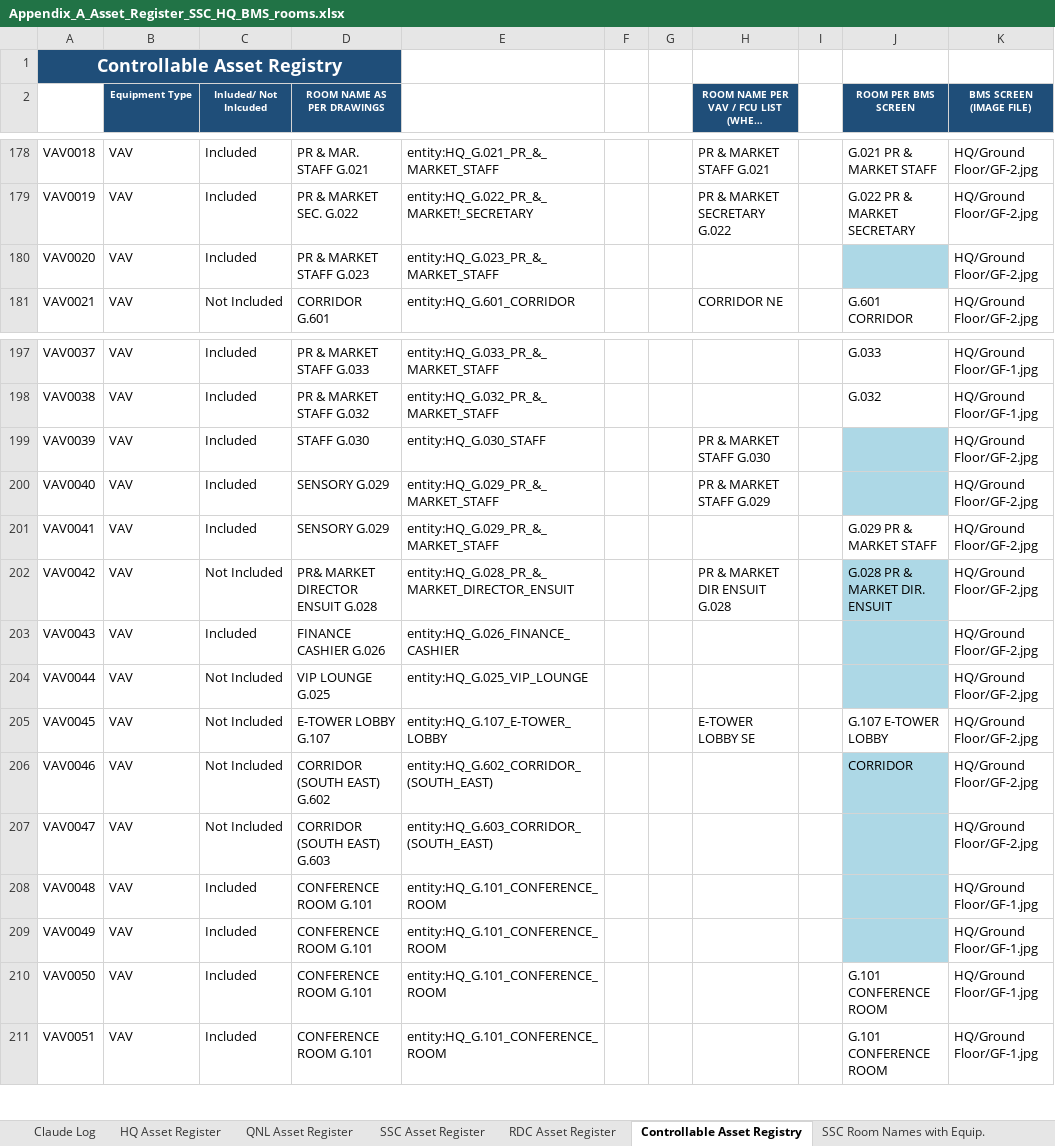
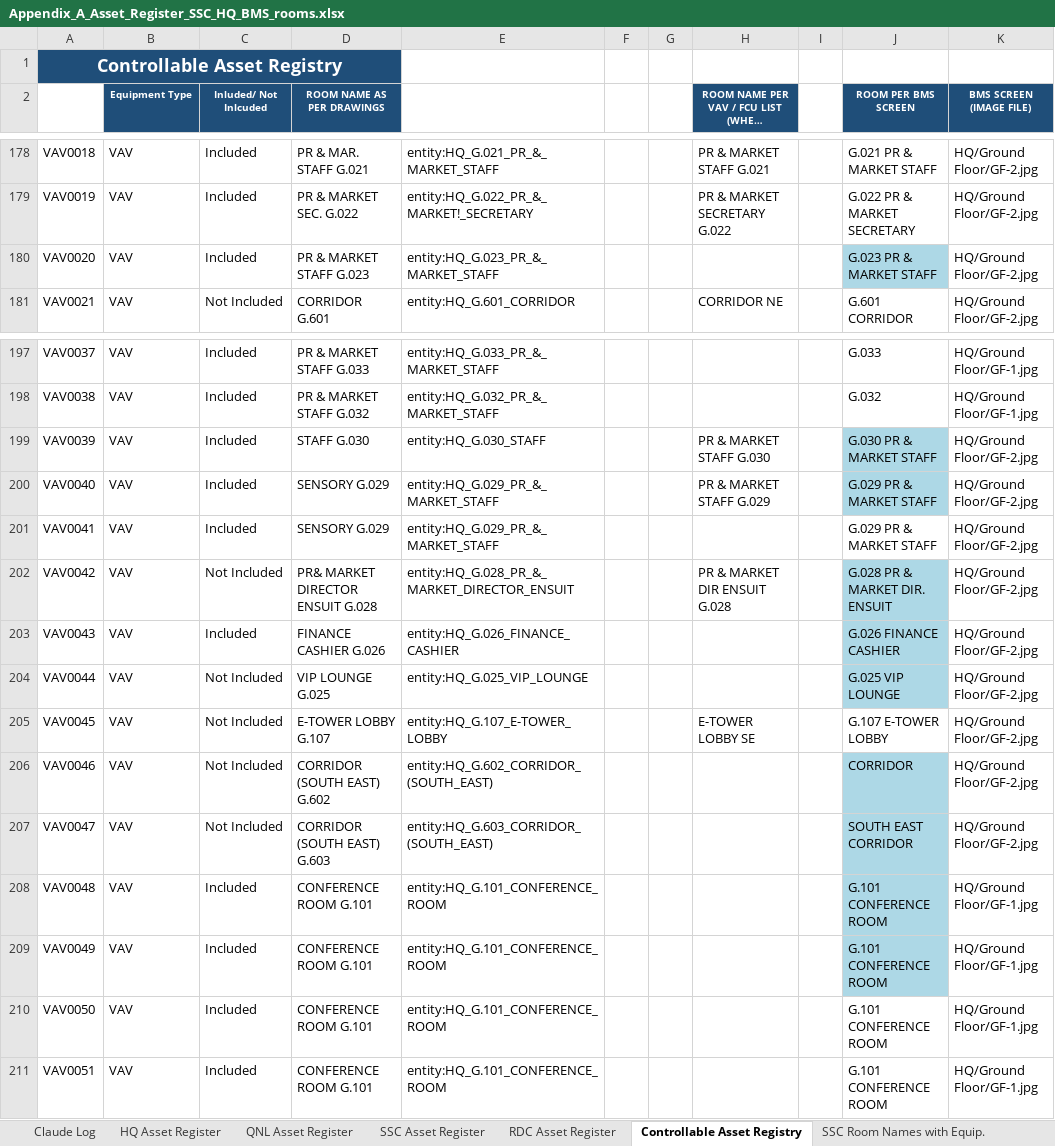
Before and after one commit to ahmad-smasri/claudeskills, an Excel workbook: projects/bms-room-allocation/Appendix_A_Asset_Register_SSC_HQ_BMS_rooms.xlsx, sheet Controllable Asset Registry, drawn as a sheet; only a part is shown, gaps mark what is left out; long unchanged cells end in …; values as stored, in another font and other column widths than the file's, no borders; the diff covers the shown part only; the diff names each change by its address in the sheet, - before the commit and + after, or states it on an @@ line.

```diff
--- a/projects/bms-room-allocation/Appendix_A_Asset_Register_SSC_HQ_BMS_rooms.xlsx (sheet Controllable Asset Registry)
+++ b/projects/bms-room-allocation/Appendix_A_Asset_Register_SSC_HQ_BMS_rooms.xlsx (sheet Controllable Asset Registry)
-J180 (ROOM PER BMS SCREEN): (empty)
+J180 (ROOM PER BMS SCREEN): G.023 PR & MARKET STAFF
-J199 (ROOM PER BMS SCREEN): (empty)
+J199 (ROOM PER BMS SCREEN): G.030 PR & MARKET STAFF
-J200 (ROOM PER BMS SCREEN): (empty)
+J200 (ROOM PER BMS SCREEN): G.029 PR & MARKET STAFF
-J203 (ROOM PER BMS SCREEN): (empty)
+J203 (ROOM PER BMS SCREEN): G.026 FINANCE CASHIER
-J204 (ROOM PER BMS SCREEN): (empty)
+J204 (ROOM PER BMS SCREEN): G.025 VIP LOUNGE
-J207 (ROOM PER BMS SCREEN): (empty)
+J207 (ROOM PER BMS SCREEN): SOUTH EAST CORRIDOR
-J208:J209 (ROOM PER BMS SCREEN): (empty)
+J208:J209 (ROOM PER BMS SCREEN): G.101 CONFERENCE ROOM
```
Also changed, not shown: 19 edited cells and cell formats elsewhere in this sheet, 3 other files.
